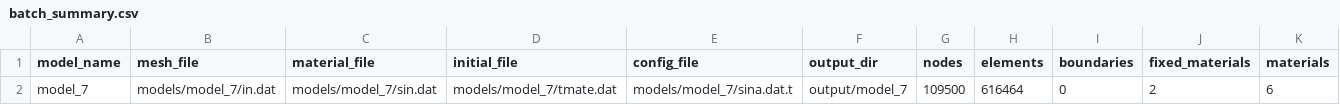
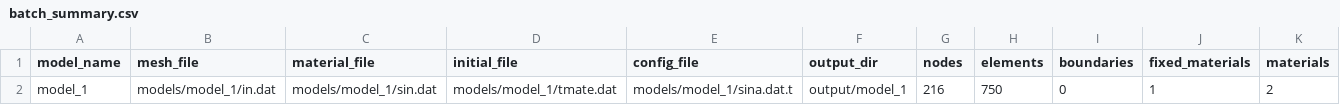
Before and after one commit to OkuraYuki/fem, a CSV file: batch_summary.csv, drawn as a sheet; only a part is shown; removed rows and columns are numbered as before the commit, all else as after; rows hold the shown columns only; the diff names each change by its address in the sheet, - before the commit and + after, or states it on an @@ line.

```diff
--- a/batch_summary.csv
+++ b/batch_summary.csv
-row 2: model_7 | models/model_7/in.dat | models/model_7/sin.dat | models/model_7/tmate.dat | models/model_7/sina.dat.t | output/model_7 | 109500 | 616464 | 0 | 2 | 6
+row 2: model_1 | models/model_1/in.dat | models/model_1/sin.dat | models/model_1/tmate.dat | models/model_1/sina.dat.t | output/model_1 | 216 | 750 | 0 | 1 | 2
```
Also changed, not shown: 17 other files.
